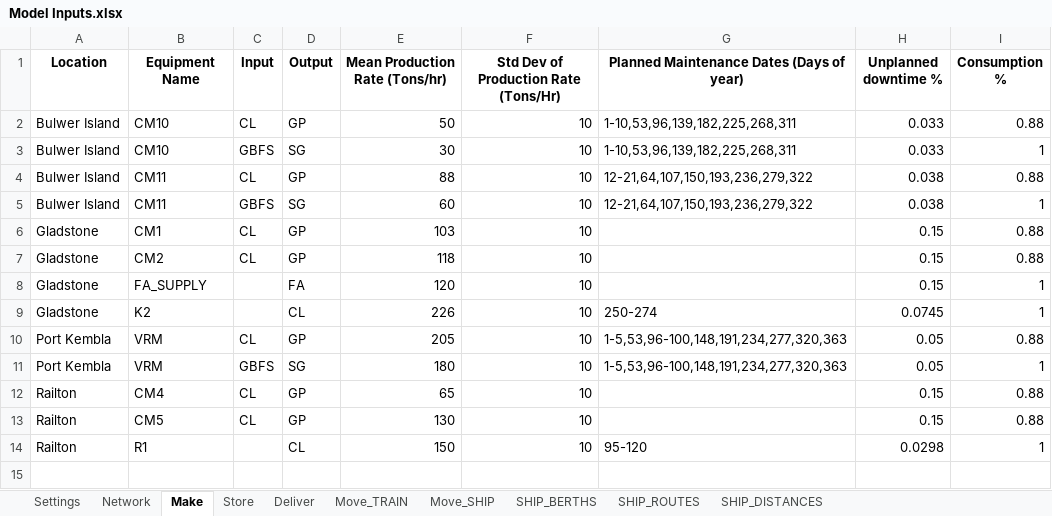
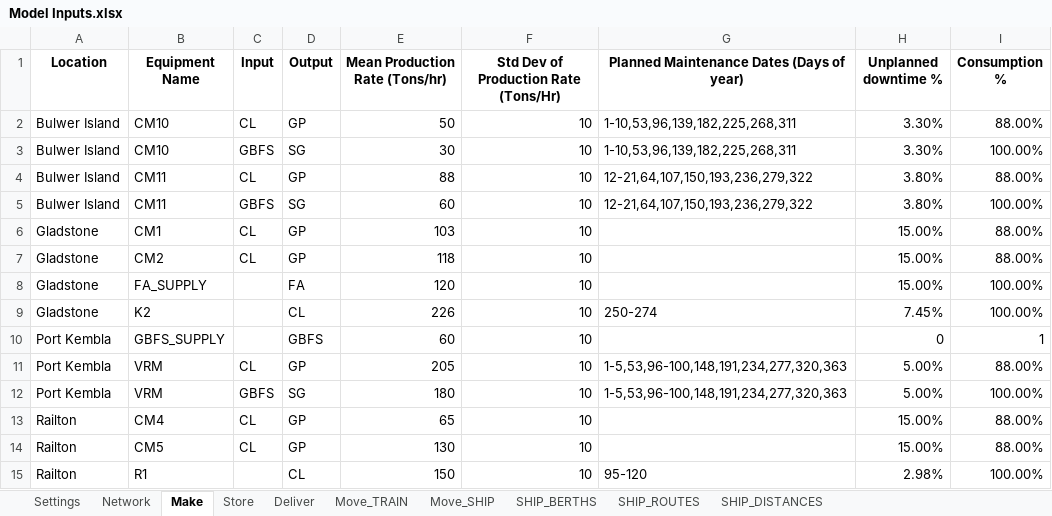
Before and after one commit to ZPrins/CA, an Excel workbook: Model Inputs.xlsx, sheet Make, drawn as a sheet; values as stored, in another font and other column widths than the file's, no borders; addresses are those after the commit; the diff names each change by its address in the sheet, - before the commit and + after, or states it on an @@ line.

```diff
--- a/Model Inputs.xlsx (sheet Make)
+++ b/Model Inputs.xlsx (sheet Make)
-H2:H3 (Unplanned downtime %): 0.033
+H2:H3 (Unplanned downtime %): 3.30%
-I2 (Consumption %): 0.88
+I2 (Consumption %): 88.00%
-I3 (Consumption %): 1
+I3 (Consumption %): 100.00%
-H4:H5 (Unplanned downtime %): 0.038
+H4:H5 (Unplanned downtime %): 3.80%
-I4 (Consumption %): 0.88
+I4 (Consumption %): 88.00%
-I5 (Consumption %): 1
+I5 (Consumption %): 100.00%
-H6:H8 (Unplanned downtime %): 0.15
+H6:H8 (Unplanned downtime %): 15.00%
-I6:I7 (Consumption %): 0.88
+I6:I7 (Consumption %): 88.00%
-I8:I9 (Consumption %): 1
+I8:I9 (Consumption %): 100.00%
-H9 (Unplanned downtime %): 0.0745
+H9 (Unplanned downtime %): 7.45%
+row 10: Port Kembla | GBFS_SUPPLY |  | GBFS | 60 | 10 |  | 0 | 1
-H11:H12 (Unplanned downtime %): 0.05
+H11:H12 (Unplanned downtime %): 5.00%
-I11 (Consumption %): 0.88
+I11 (Consumption %): 88.00%
-I12 (Consumption %): 1
+I12 (Consumption %): 100.00%
-H13:H14 (Unplanned downtime %): 0.15
+H13:H14 (Unplanned downtime %): 15.00%
-I13:I14 (Consumption %): 0.88
+I13:I14 (Consumption %): 88.00%
-H15 (Unplanned downtime %): 0.0298
+H15 (Unplanned downtime %): 2.98%
-I15 (Consumption %): 1
+I15 (Consumption %): 100.00%
```
Also changed, not shown: sheet Store, sheet Network, sheet Deliver, sheet SHIP_BERTHS, sheet Move_SHIP, sheet SHIP_ROUTES, 2 more sheets, formulas that keep their value, generated_model_inputs.xlsx, 10 other files.
